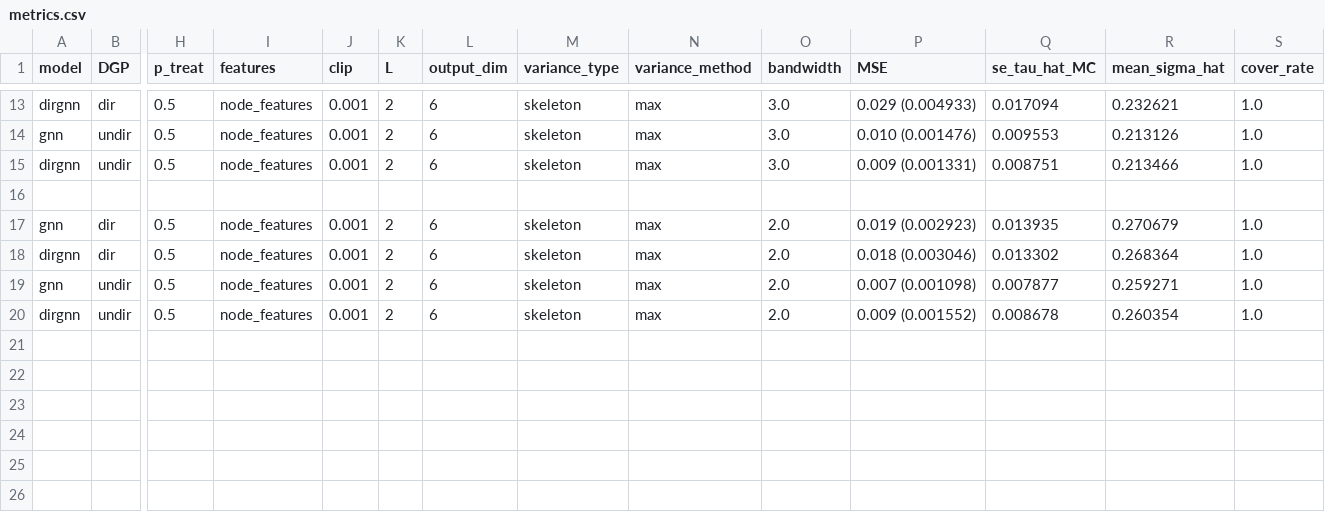
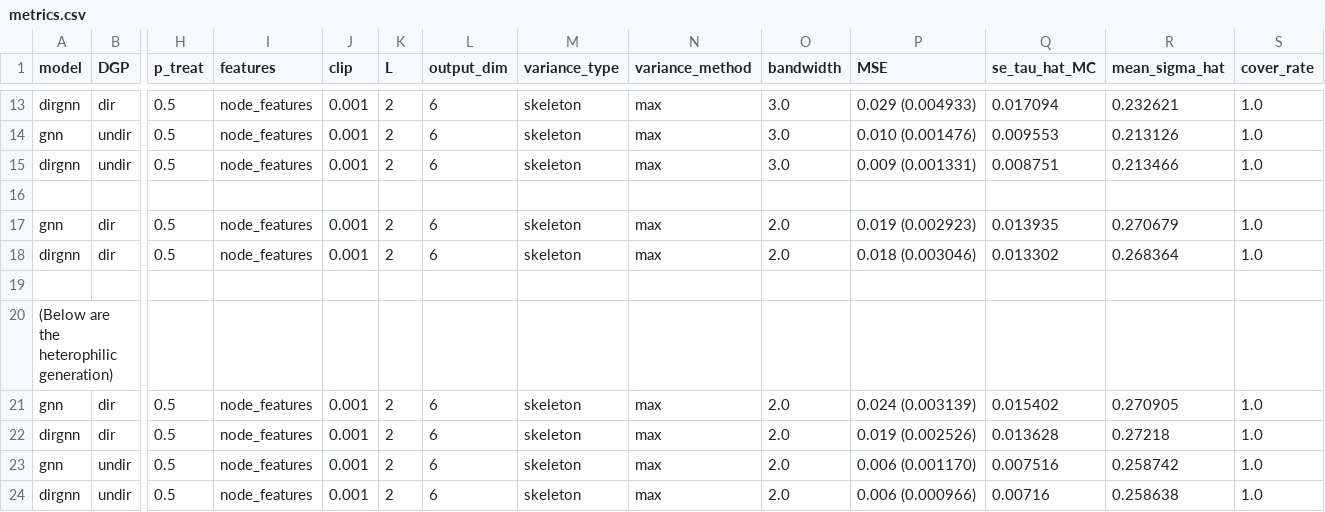
Before and after one commit to twwwwx/Supply_GNN_Causal, a CSV file: results/metrics.csv, drawn as a sheet; only a part is shown, gaps mark what is left out; addresses are those after the commit; rows hold the shown columns only; the diff names each change by its address in the sheet, - before the commit and + after, or states it on an @@ line.

Commit message:
try heterophilic DGP and get one result

```diff
--- a/results/metrics.csv
+++ b/results/metrics.csv
+row 19: (empty)
+row 20: (Below are the heterophilic generation)
+row 21: gnn | dir | 0.5 | node_features | 0.001 | 2 | 6 | skeleton | max | 2.0 | 0.024 (0.003139) | 0.015402 | 0.270905 | 1.0
+row 22: dirgnn | dir | 0.5 | node_features | 0.001 | 2 | 6 | skeleton | max | 2.0 | 0.019 (0.002526) | 0.013628 | 0.27218 | 1.0
-P23 (MSE): 0.007 (0.001098)
+P23 (MSE): 0.006 (0.001170)
-Q23 (se_tau_hat_MC): 0.007877
+Q23 (se_tau_hat_MC): 0.007516
-R23 (mean_sigma_hat): 0.259271
+R23 (mean_sigma_hat): 0.258742
-P24 (MSE): 0.009 (0.001552)
+P24 (MSE): 0.006 (0.000966)
-Q24 (se_tau_hat_MC): 0.008678
+Q24 (se_tau_hat_MC): 0.00716
-R24 (mean_sigma_hat): 0.260354
+R24 (mean_sigma_hat): 0.258638
```
Also changed, not shown: 8 other files.
